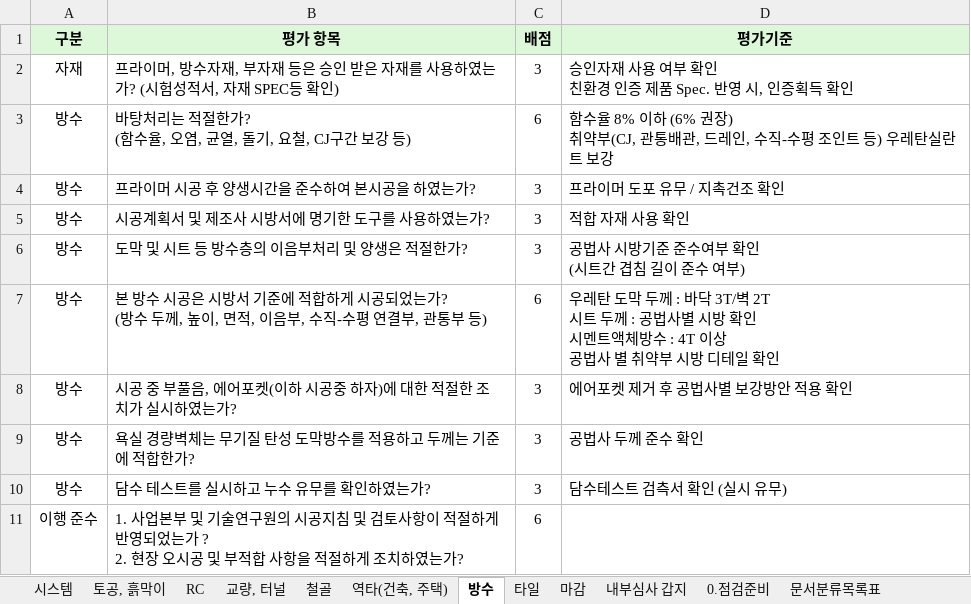
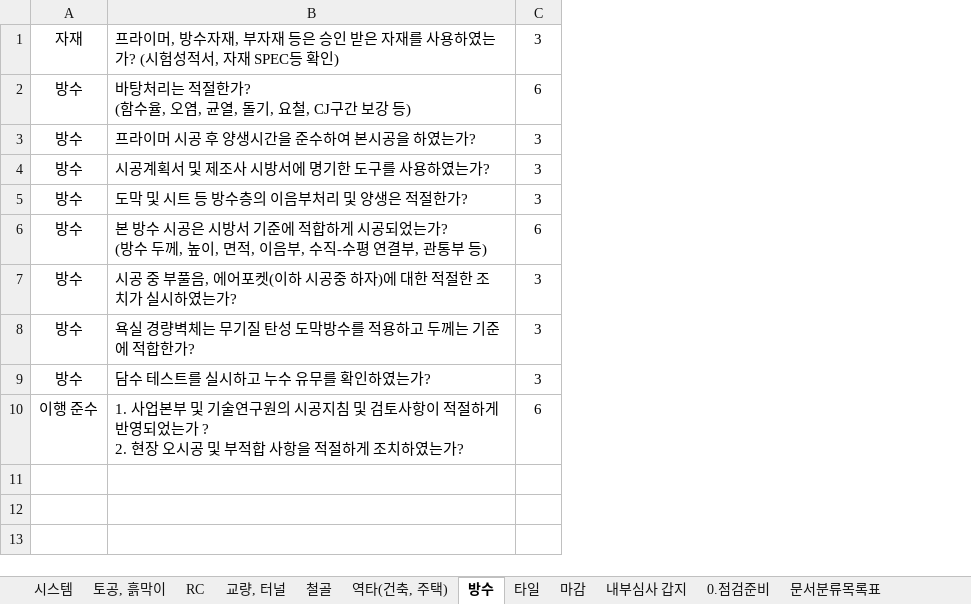
Before and after one commit to lips85/check_list_qality, an Excel workbook: assets/excel/checklist.xlsx, sheet 방수, drawn as a sheet; values as stored, in another font and other column widths than the file's, no borders; removed rows and columns are numbered as before the commit, all else as after; ↵ is a line break in a cell; the diff names each change by its address in the sheet, - before the commit and + after, or states it on an @@ line.

```diff
--- a/assets/excel/checklist.xlsx (sheet 방수)
+++ b/assets/excel/checklist.xlsx (sheet 방수)
-column D, rows 2-10: 승인자재 사용 여부 확인 ↵ 친환경 인증 제품 Spec. 반영 시, 인증획득 확인 | 함수율 8% 이하 (6% 권장) ↵ 취약부(CJ, 관통배관, 드레인, 수직-수평 조인트 등) 우레탄실란트 보강 | 프라이머 도포 유무 / 지촉건조 확인 | 적합 자재 사용 확인 | 공법사 시방기준 준수여부 확인 ↵ (시트간 겹침 길이 준수 여부) | 우레탄 도막 두께 : 바닥 3T/벽 2T ↵ 시트 두께 : 공법사별 시방 확인 ↵ 시멘트액체방수 : 4T 이상 ↵ 공법사 별 취약부 시방 디테일 확인 | 에어포켓 제거 후 공법사별 보강방안 적용 확인 | 공법사 두께 준수 확인 | 담수테스트 검측서 확인 (실시 유무)
-row 1: 구분 | 평가 항목 | 배점 | 평가기준
```
Also changed, not shown: sheet 타일, sheet 철골, sheet 마감, sheet 역타(건축, 주택), sheet 토공, 흙막이, sheet 교량, 터널, 2 more sheets, 4 other files.
